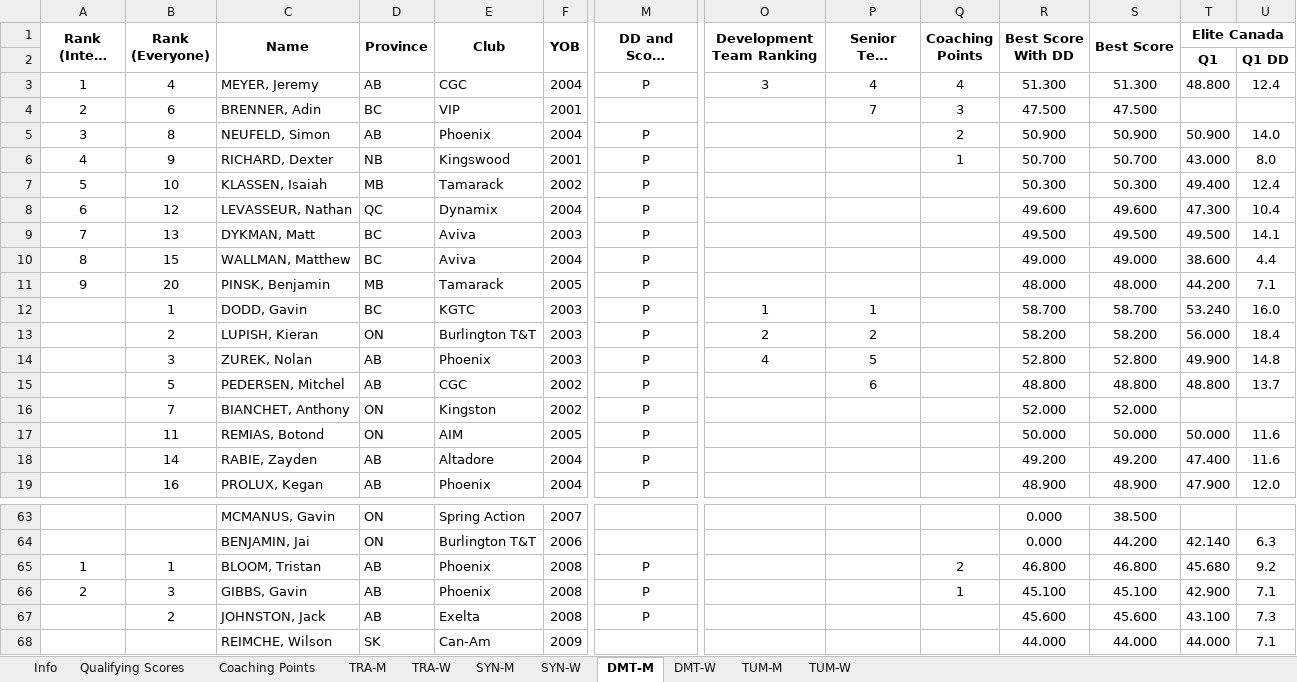
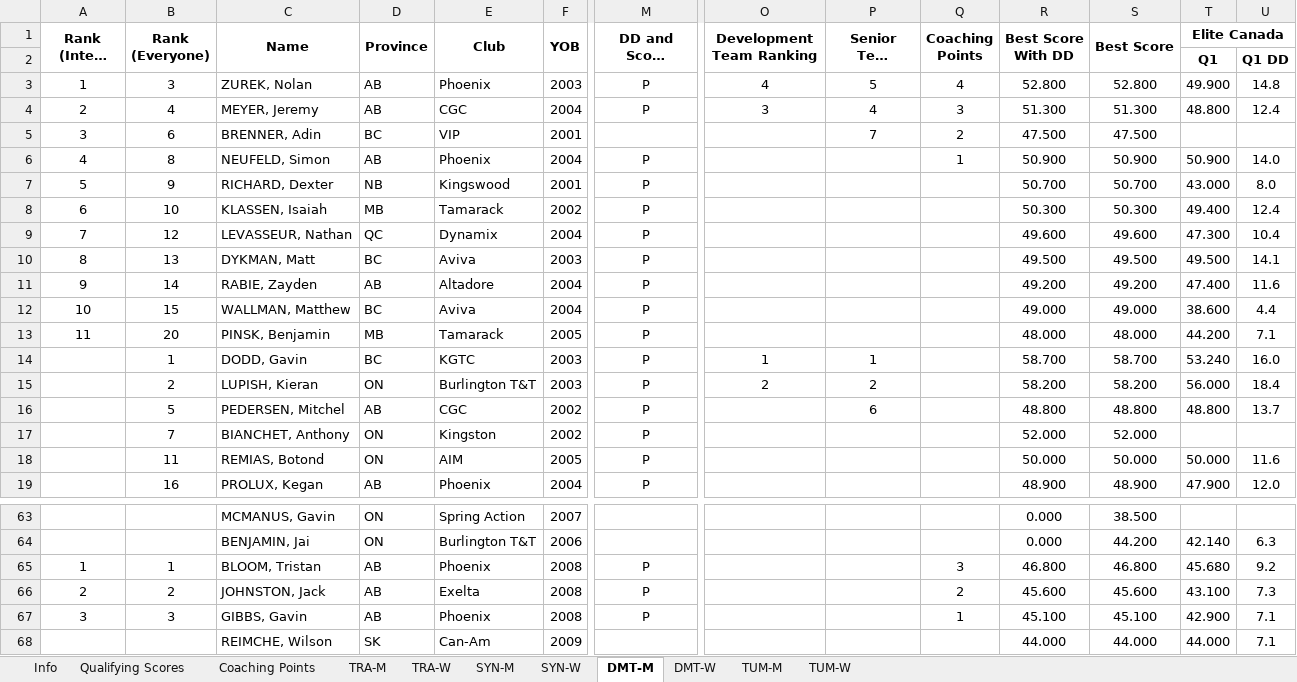
Before and after one commit to trampolinecanada/rankinglists, an Excel workbook: WAGC Ranking.xlsm, sheet DMT-M, drawn as a sheet; only a part is shown, gaps mark what is left out; long unchanged cells end in …; values as stored, in another font and other column widths than the file's, no borders; conditional formats not drawn; removed rows and columns are numbered as before the commit, all else as after; rows hold the shown columns only; the diff names each change by its address in the sheet, - before the commit and + after, or states it on an @@ line.

Commit message:
Updated WAGC Intent

```diff
--- a/WAGC Ranking.xlsm (sheet DMT-M)
+++ b/WAGC Ranking.xlsm (sheet DMT-M)
+row 3: 1 | 3 | ZUREK, Nolan | AB | Phoenix | 2003 | P | 4 | 5 | 4 | 52.800 | 52.800 | 49.900 | 14.8
-A4 (Rank (Intent Only)): 1
+A4 (Rank (Intent Only)): 2
-Q4 (Coaching Points): 4
+Q4 (Coaching Points): 3
-A5 (Rank (Intent Only)): 2
+A5 (Rank (Intent Only)): 3
-Q5 (Coaching Points): 3
+Q5 (Coaching Points): 2
-A6 (Rank (Intent Only)): 3
+A6 (Rank (Intent Only)): 4
-Q6 (Coaching Points): 2
+Q6 (Coaching Points): 1
-A7 (Rank (Intent Only)): 4
+A7 (Rank (Intent Only)): 5
-Q7 (Coaching Points): 1
+Q7 (Coaching Points): (empty)
-A8 (Rank (Intent Only)): 5
+A8 (Rank (Intent Only)): 6
-A9 (Rank (Intent Only)): 6
+A9 (Rank (Intent Only)): 7
-A10 (Rank (Intent Only)): 7
+A10 (Rank (Intent Only)): 8
+row 11: 9 | 14 | RABIE, Zayden | AB | Altadore | 2004 | P |  |  |  | 49.200 | 49.200 | 47.400 | 11.6
-A12 (Rank (Intent Only)): 8
+A12 (Rank (Intent Only)): 10
-A13 (Rank (Intent Only)): 9
+A13 (Rank (Intent Only)): 11
-row 14:  | 3 | ZUREK, Nolan | AB | Phoenix | 2003 | P | 4 | 5 |  | 52.800 | 52.800 | 49.900 | 14.8
-row 18:  | 14 | RABIE, Zayden | AB | Altadore | 2004 | P |  |  |  | 49.200 | 49.200 | 47.400 | 11.6
-Q65 (Coaching Points): 2
+Q65 (Coaching Points): 3
+row 66: 2 | 2 | JOHNSTON, Jack | AB | Exelta | 2008 | P |  |  | 2 | 45.600 | 45.600 | 43.100 | 7.3
-A67 (Rank (Intent Only)): 2
+A67 (Rank (Intent Only)): 3
-row 67:  | 2 | JOHNSTON, Jack | AB | Exelta | 2008 | P |  |  |  | 45.600 | 45.600 | 43.100 | 7.3
```
Also changed, not shown: sheet DMT-W, sheet Coaching Points, sheet Info, sheet TUM-M, sheet TRA-W, formulas that keep their value.
